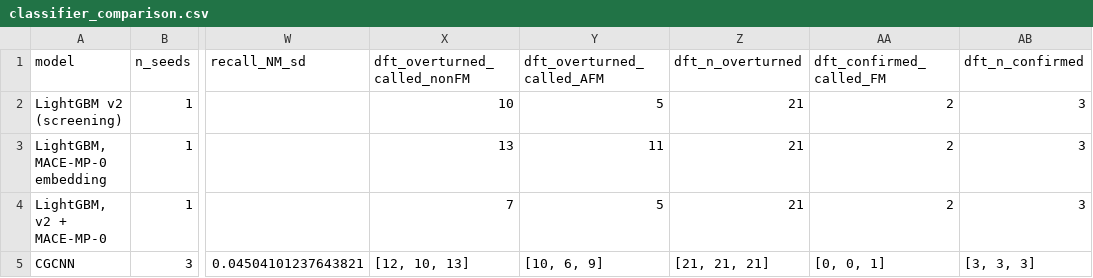
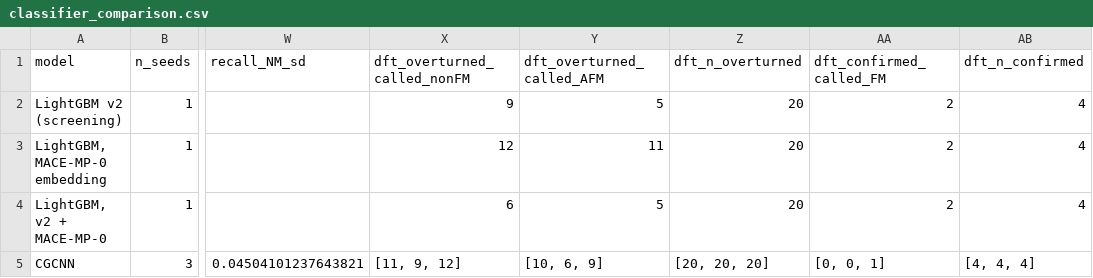
Before and after one commit to akhtar07/magnetic-materials-dmi-screening, a CSV file: outputs/classifier_comparison.csv, drawn as a sheet; only a part is shown, gaps mark what is left out; the diff names each change by its address in the sheet, - before the commit and + after, or states it on an @@ line.

```diff
--- a/outputs/classifier_comparison.csv
+++ b/outputs/classifier_comparison.csv
-X2 (dft_overturned_called_nonFM): 10
+X2 (dft_overturned_called_nonFM): 9
-Z2:Z4 (dft_n_overturned): 21
+Z2:Z4 (dft_n_overturned): 20
-AB2:AB4 (dft_n_confirmed): 3
+AB2:AB4 (dft_n_confirmed): 4
-X3 (dft_overturned_called_nonFM): 13
+X3 (dft_overturned_called_nonFM): 12
-X4 (dft_overturned_called_nonFM): 7
+X4 (dft_overturned_called_nonFM): 6
-X5 (dft_overturned_called_nonFM): [12, 10, 13]
+X5 (dft_overturned_called_nonFM): [11, 9, 12]
-Z5 (dft_n_overturned): [21, 21, 21]
+Z5 (dft_n_overturned): [20, 20, 20]
-AB5 (dft_n_confirmed): [3, 3, 3]
+AB5 (dft_n_confirmed): [4, 4, 4]
```
Also changed, not shown: 5 other files.
